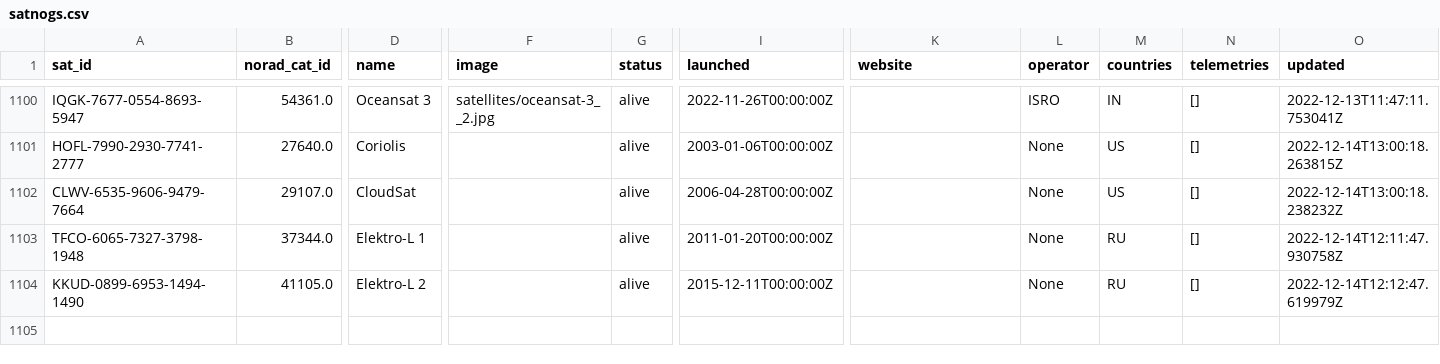
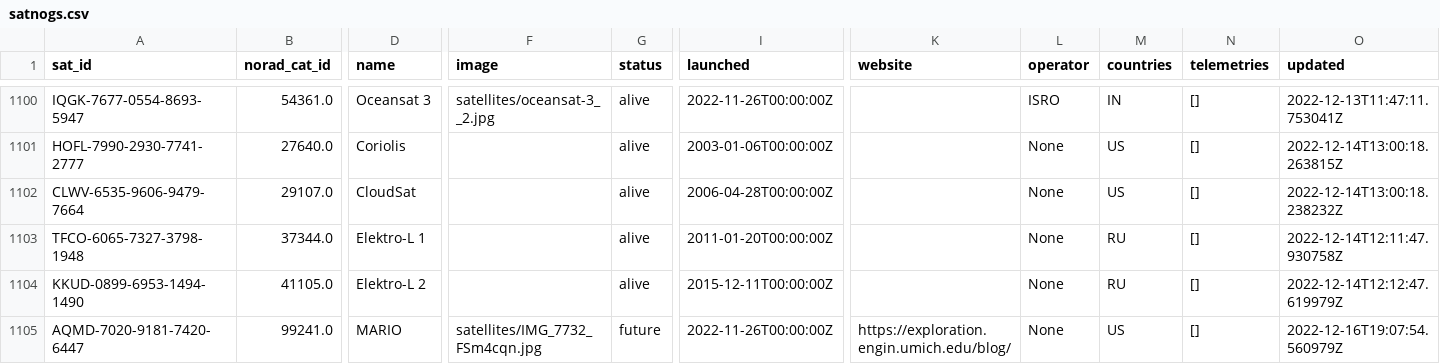
Before and after one commit to maruko8k/amateur-satellite-database, a CSV file: data/satnogs.csv, drawn as a sheet; only a part is shown, gaps mark what is left out; rows hold the shown columns only; the diff names each change by its address in the sheet, - before the commit and + after, or states it on an @@ line.

```diff
--- a/data/satnogs.csv
+++ b/data/satnogs.csv
+row 1105: AQMD-7020-9181-7420-6447 | 99241.0 | MARIO | satellites/IMG_7732_FSm4cqn.jpg | future | 2022-11-26T00:00:00Z | https://exploration.engin.umich.edu/blog/ | None | US | [] | 2022-12-16T19:07:54.560979Z
```
Also changed, not shown: 1 other file.
